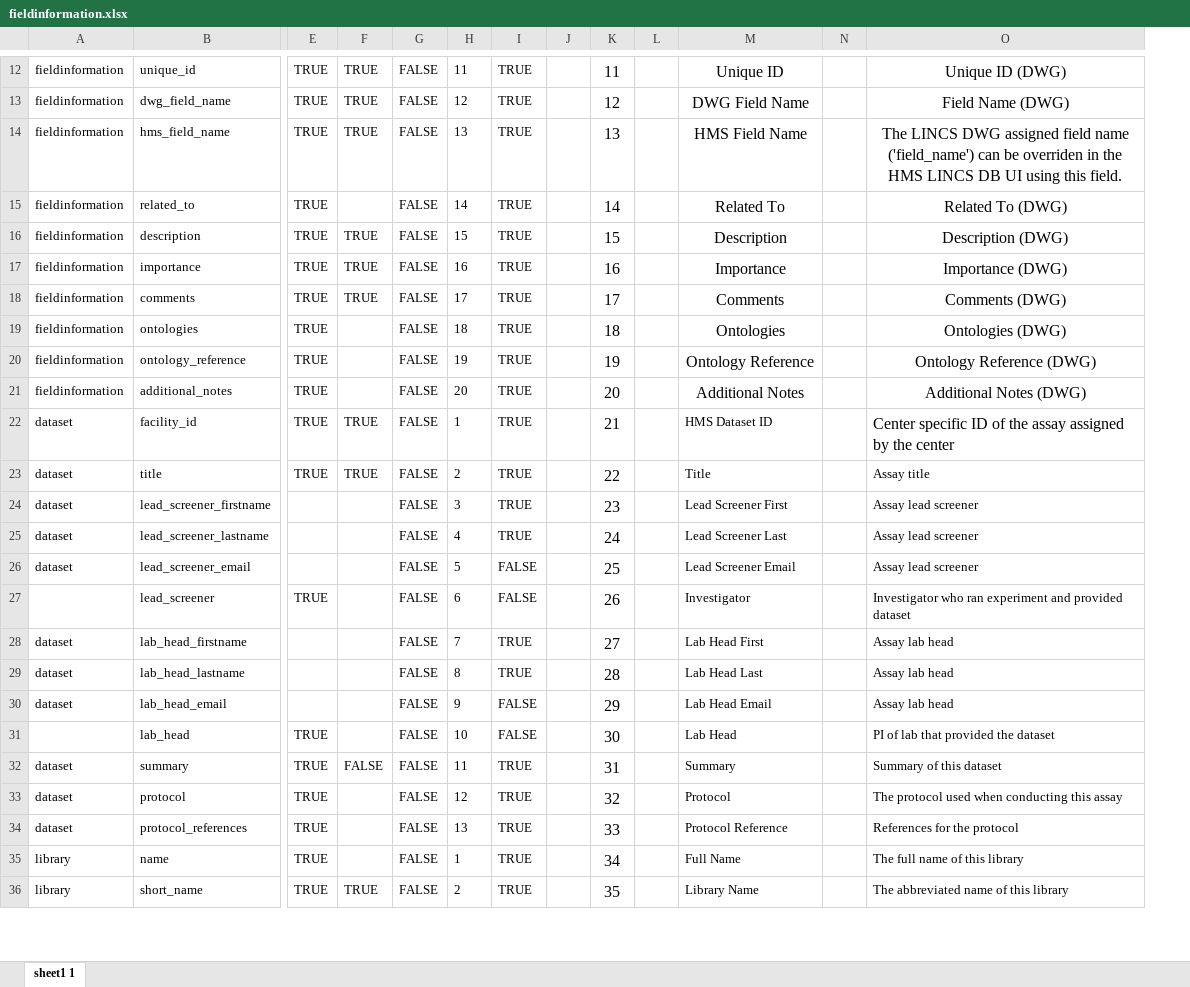
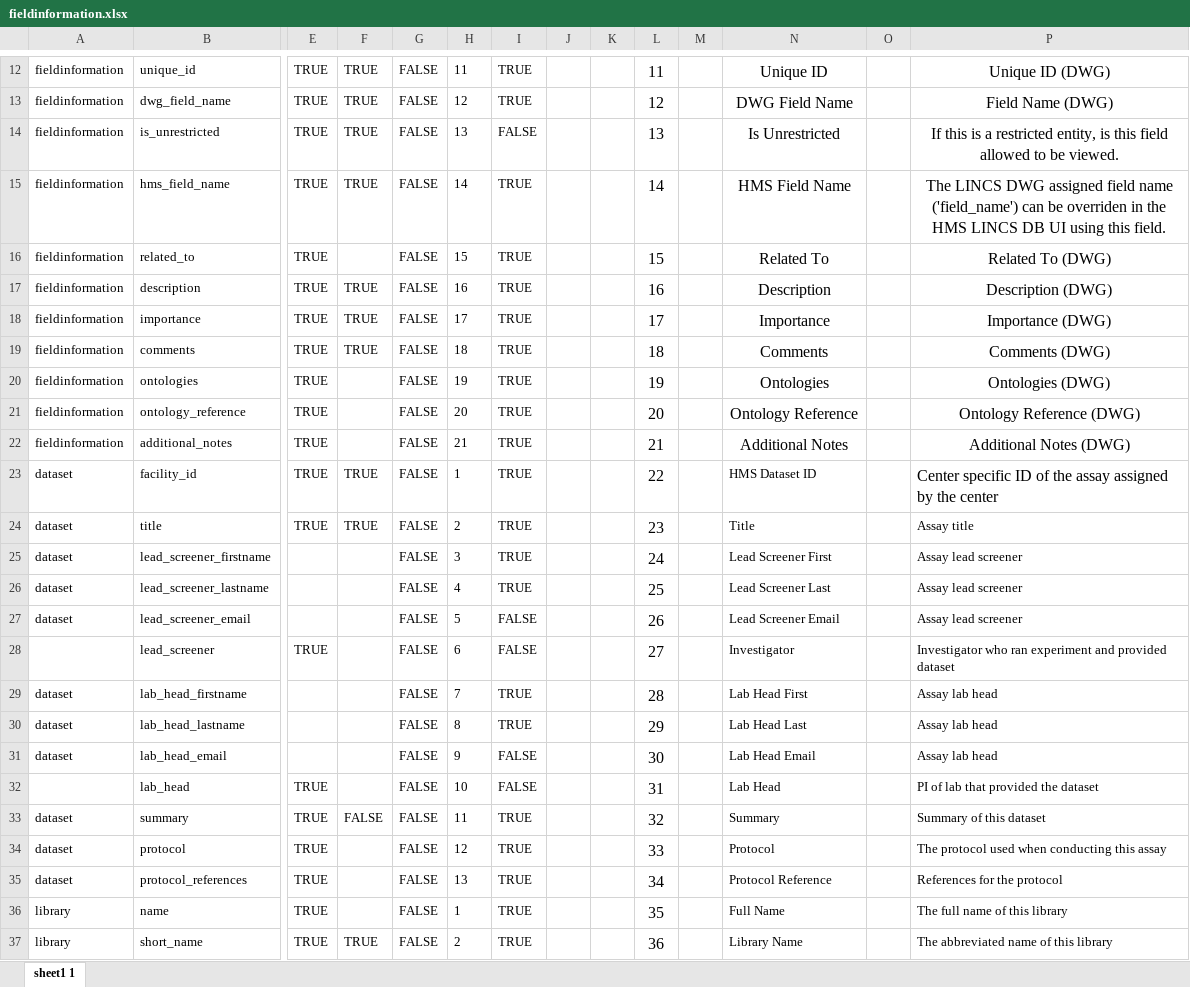
Before and after one commit to hmslincs/hmslincs, an Excel workbook: sampledata/fieldinformation.xlsx, sheet sheet1 1, drawn as a sheet; only a part is shown, gaps mark what is left out; values as stored, in another font and other column widths than the file's, no borders; addresses are those after the commit; rows hold the shown columns only; the diff covers the shown part only; the diff names each change by its address in the sheet, - before the commit and + after, or states it on an @@ line.

Commit message:
allow viewing of restricted entities; but only to 'unrestricted' fields - for issue #101 - needs testing

```diff
--- a/sampledata/fieldinformation.xlsx (sheet sheet1 1)
+++ b/sampledata/fieldinformation.xlsx (sheet sheet1 1)
+column K, empty
+row 14: fieldinformation | is_unrestricted | TRUE | TRUE | FALSE | 13 | FALSE |  |  | 13 |  | Is Unrestricted |  | If this is a restricted entity, is this field allowed to be viewed.
-H15: 13
+H15: 14
-L15: 13
+L15: 14
-H16: 14
+H16: 15
-L16: 14
+L16: 15
-H17: 15
+H17: 16
-L17: 15
+L17: 16
-H18: 16
+H18: 17
-L18: 16
+L18: 17
-H19: 17
+H19: 18
-L19: 17
+L19: 18
-H20: 18
+H20: 19
-L20: 18
+L20: 19
-H21: 19
+H21: 20
-L21: 19
+L21: 20
-H22: 20
+H22: 21
-L22: 20
+L22: 21
-L23: 21
+L23: 22
-L24: 22
+L24: 23
-L25: 23
+L25: 24
-L26: 24
+L26: 25
-L27: 25
+L27: 26
-L28: 26
+L28: 27
-L29: 27
+L29: 28
-L30: 28
+L30: 29
-L31: 29
+L31: 30
-L32: 30
+L32: 31
-L33: 31
+L33: 32
-L34: 32
+L34: 33
-L35: 33
+L35: 34
-L36: 34
+L36: 35
-L37: 35
+L37: 36
```
Also changed, not shown: 26 edited cells elsewhere in this sheet, 5 other files.
